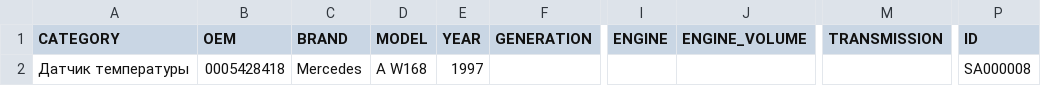
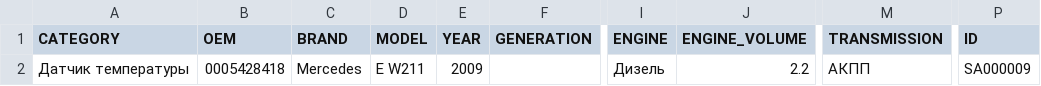
Before and after one commit to EndiKayfman/bamav-feed, a CSV file: avby.csv, drawn as a sheet; only a part is shown, gaps mark what is left out; the diff names each change by its address in the sheet, - before the commit and + after, or states it on an @@ line.

Commit message:
avby feed update 2026-07-27T11:47:25.017465Z

```diff
--- a/avby.csv
+++ b/avby.csv
-D2 (MODEL): A W168
+D2 (MODEL): E W211
-E2 (YEAR): 1997
+E2 (YEAR): 2009
-I2 (ENGINE): (empty)
+I2 (ENGINE): Дизель
-J2 (ENGINE_VOLUME): (empty)
+J2 (ENGINE_VOLUME): 2.2
-M2 (TRANSMISSION): (empty)
+M2 (TRANSMISSION): АКПП
-P2 (ID): SA000008
+P2 (ID): SA000009
```
